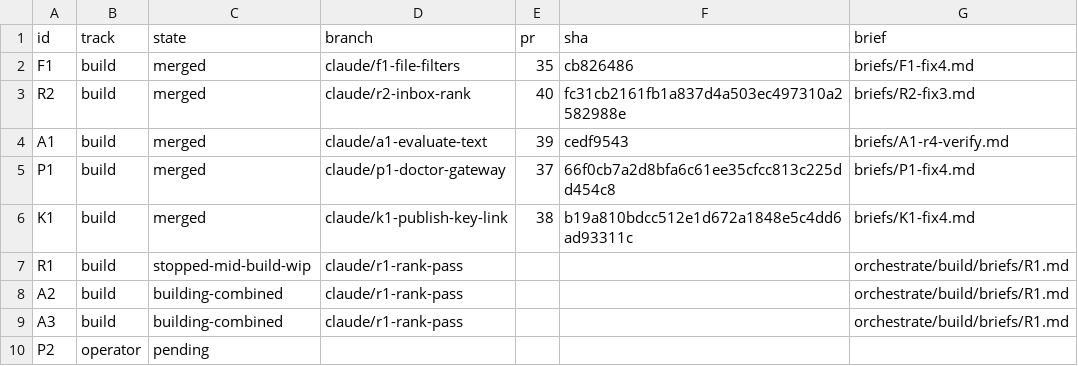
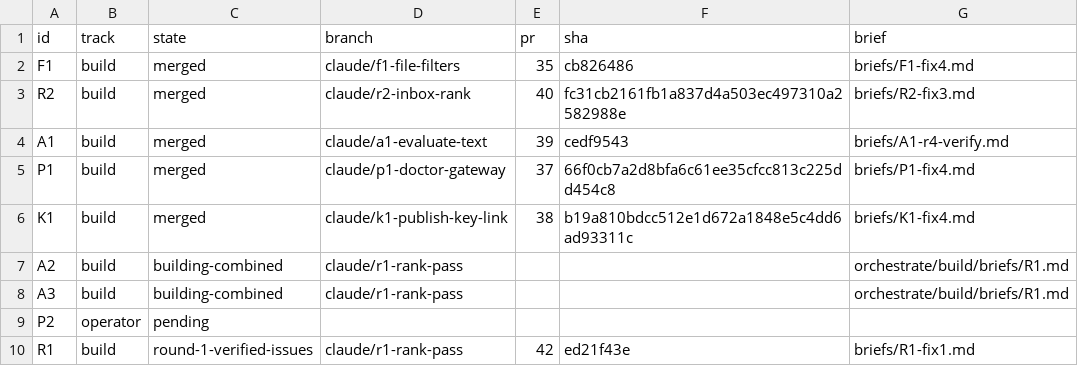
Before and after one commit to jrmatherly/career-ops, a TSV file: docs/superpowers/research/2026-11-08-scan-automation-and-platform/orchestrate/units.tsv, drawn as a sheet.

```diff
--- a/docs/superpowers/research/2026-11-08-scan-automation-and-platform/orchestrate/units.tsv
+++ b/docs/superpowers/research/2026-11-08-scan-automation-and-platform/orchestrate/units.tsv
@@ -6,3 +6,2 @@ P1	build	merged	claude/p1-doctor-gateway	37	66f0cb7a2d8bfa6c61ee35cfcc813c225dd4
 K1	build	merged	claude/k1-publish-key-link	38	b19a810bdcc512e1d672a1848e5c4dd6ad93311c	briefs/K1-fix4.md
-R1	build	stopped-mid-build-wip	claude/r1-rank-pass			orchestrate/build/briefs/R1.md
 A2	build	building-combined	claude/r1-rank-pass			orchestrate/build/briefs/R1.md
@@ -10 +9,2 @@ A3	build	building-combined	claude/r1-rank-pass			orchestrate/build/briefs/R1.md
 P2	operator	pending				
+R1	build	round-1-verified-issues	claude/r1-rank-pass	42	ed21f43e	briefs/R1-fix1.md
```
Also changed, not shown: docs/superpowers/research/2026-11-08-scan-automation-and-platform/decisions.tsv, docs/superpowers/research/2026-11-08-scan-automation-and-platform/orchestrate/ledger.tsv, 7 other files.
